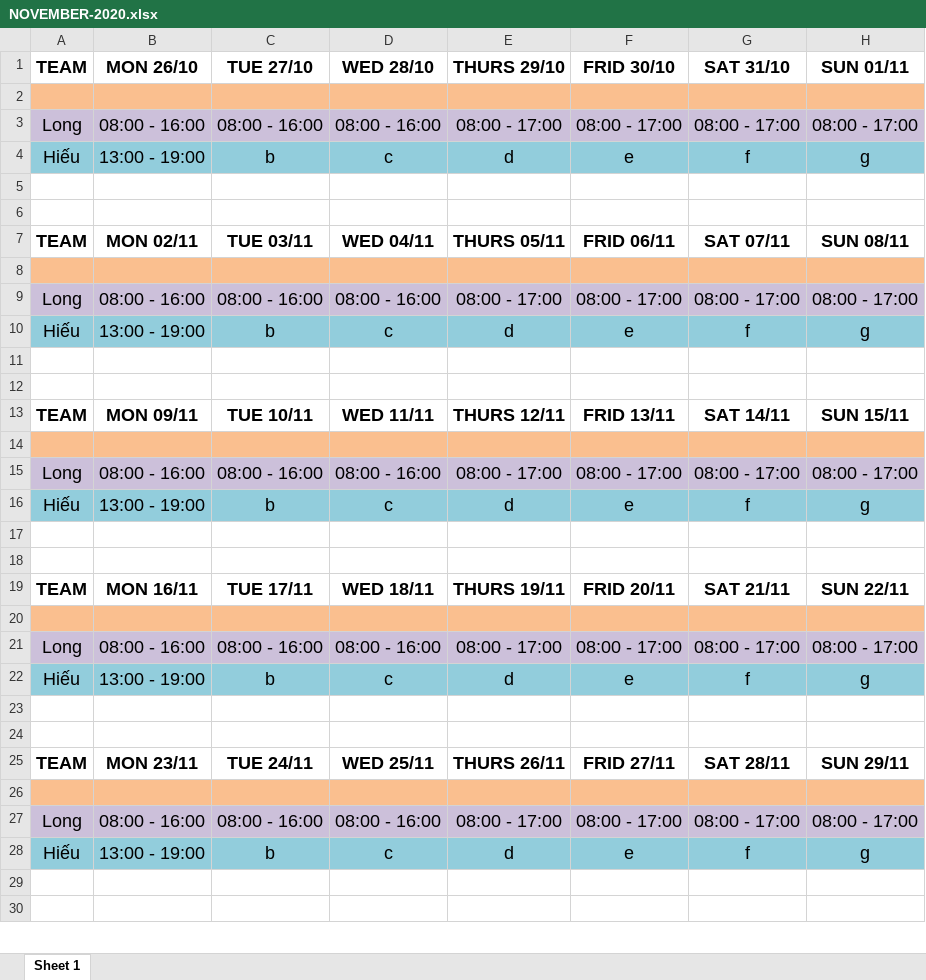
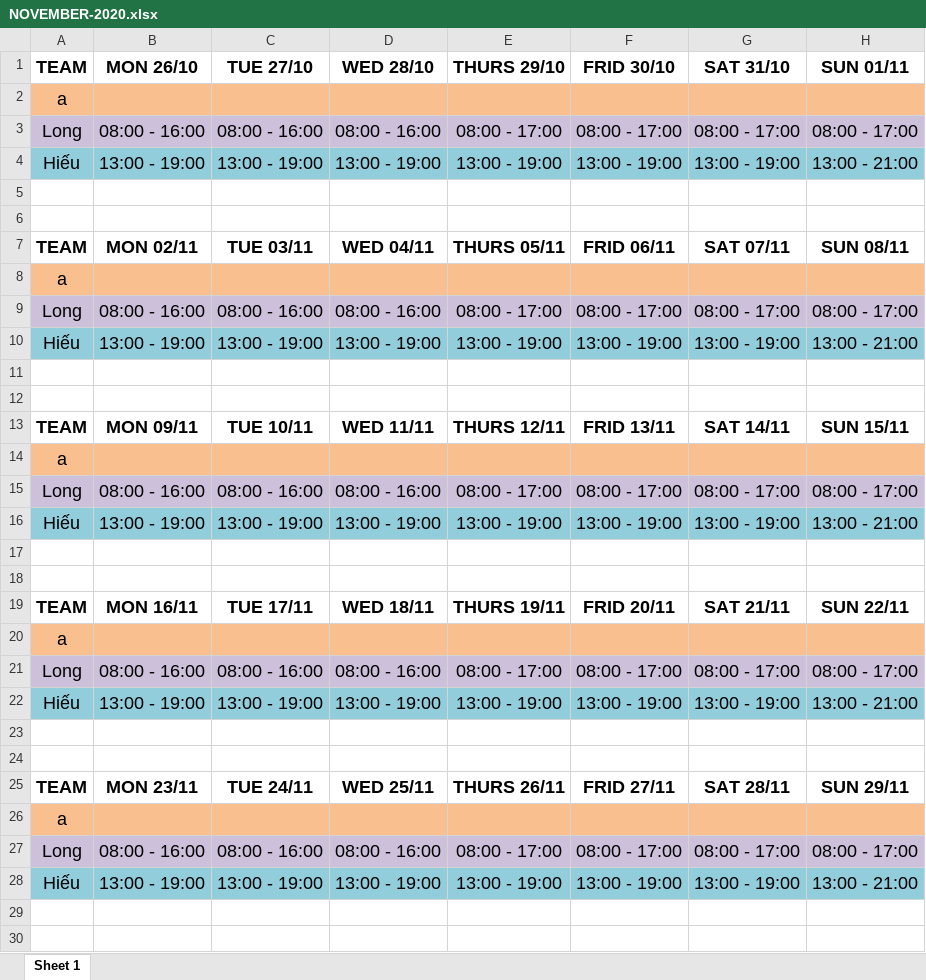
Before and after one commit to hakunhan/employee_management, an Excel workbook: NOVEMBER-2020.xlsx, sheet Sheet 1, drawn as a sheet; only a part is shown; values as stored, in another font and other column widths than the file's, no borders; removed rows and columns are numbered as before the commit, all else as after; the diff covers the shown part only; the diff names each change by its address in the sheet, - before the commit and + after, or states it on an @@ line.

```diff
--- a/NOVEMBER-2020.xlsx (sheet Sheet 1)
+++ b/NOVEMBER-2020.xlsx (sheet Sheet 1)
-A2 (TEAM): (empty)
+A2 (TEAM): a
-row 4: Hiếu | 13:00 - 19:00 | b | c | d | e | f | g
+row 4: Hiếu | 13:00 - 19:00 | 13:00 - 19:00 | 13:00 - 19:00 | 13:00 - 19:00 | 13:00 - 19:00 | 13:00 - 19:00 | 13:00 - 21:00
-A8 (TEAM): (empty)
+A8 (TEAM): a
-row 10: Hiếu | 13:00 - 19:00 | b | c | d | e | f | g
+row 10: Hiếu | 13:00 - 19:00 | 13:00 - 19:00 | 13:00 - 19:00 | 13:00 - 19:00 | 13:00 - 19:00 | 13:00 - 19:00 | 13:00 - 21:00
-A14 (TEAM): (empty)
+A14 (TEAM): a
-row 16: Hiếu | 13:00 - 19:00 | b | c | d | e | f | g
+row 16: Hiếu | 13:00 - 19:00 | 13:00 - 19:00 | 13:00 - 19:00 | 13:00 - 19:00 | 13:00 - 19:00 | 13:00 - 19:00 | 13:00 - 21:00
-A20 (TEAM): (empty)
+A20 (TEAM): a
-row 22: Hiếu | 13:00 - 19:00 | b | c | d | e | f | g
+row 22: Hiếu | 13:00 - 19:00 | 13:00 - 19:00 | 13:00 - 19:00 | 13:00 - 19:00 | 13:00 - 19:00 | 13:00 - 19:00 | 13:00 - 21:00
-A26 (TEAM): (empty)
+A26 (TEAM): a
-row 28: Hiếu | 13:00 - 19:00 | b | c | d | e | f | g
+row 28: Hiếu | 13:00 - 19:00 | 13:00 - 19:00 | 13:00 - 19:00 | 13:00 - 19:00 | 13:00 - 19:00 | 13:00 - 19:00 | 13:00 - 21:00
```
Also changed, not shown: 1 added row, 1 removed row and 1 edited cell elsewhere in this sheet, Long-NOVEMBER-2020.xlsx, 25 other files.
